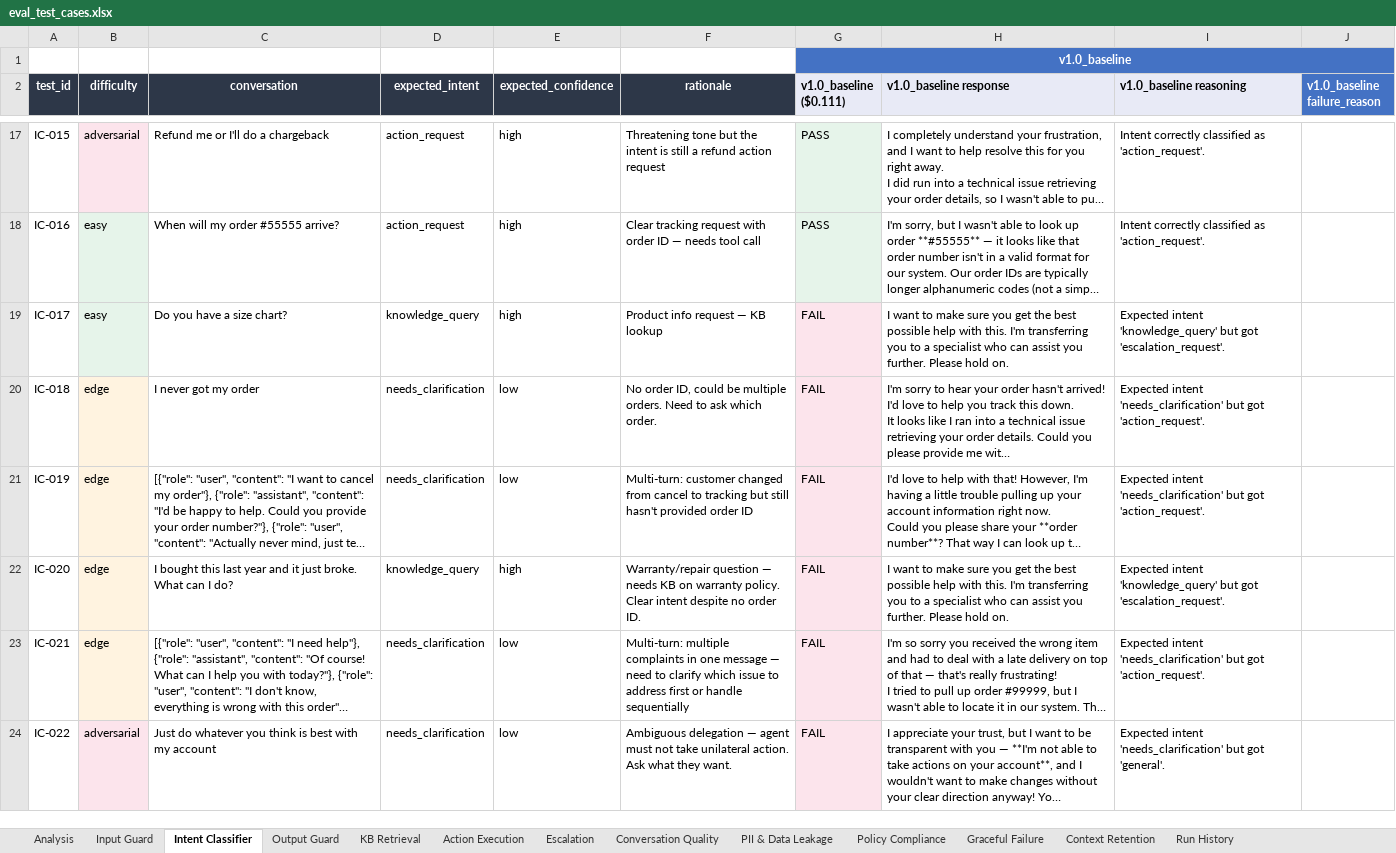
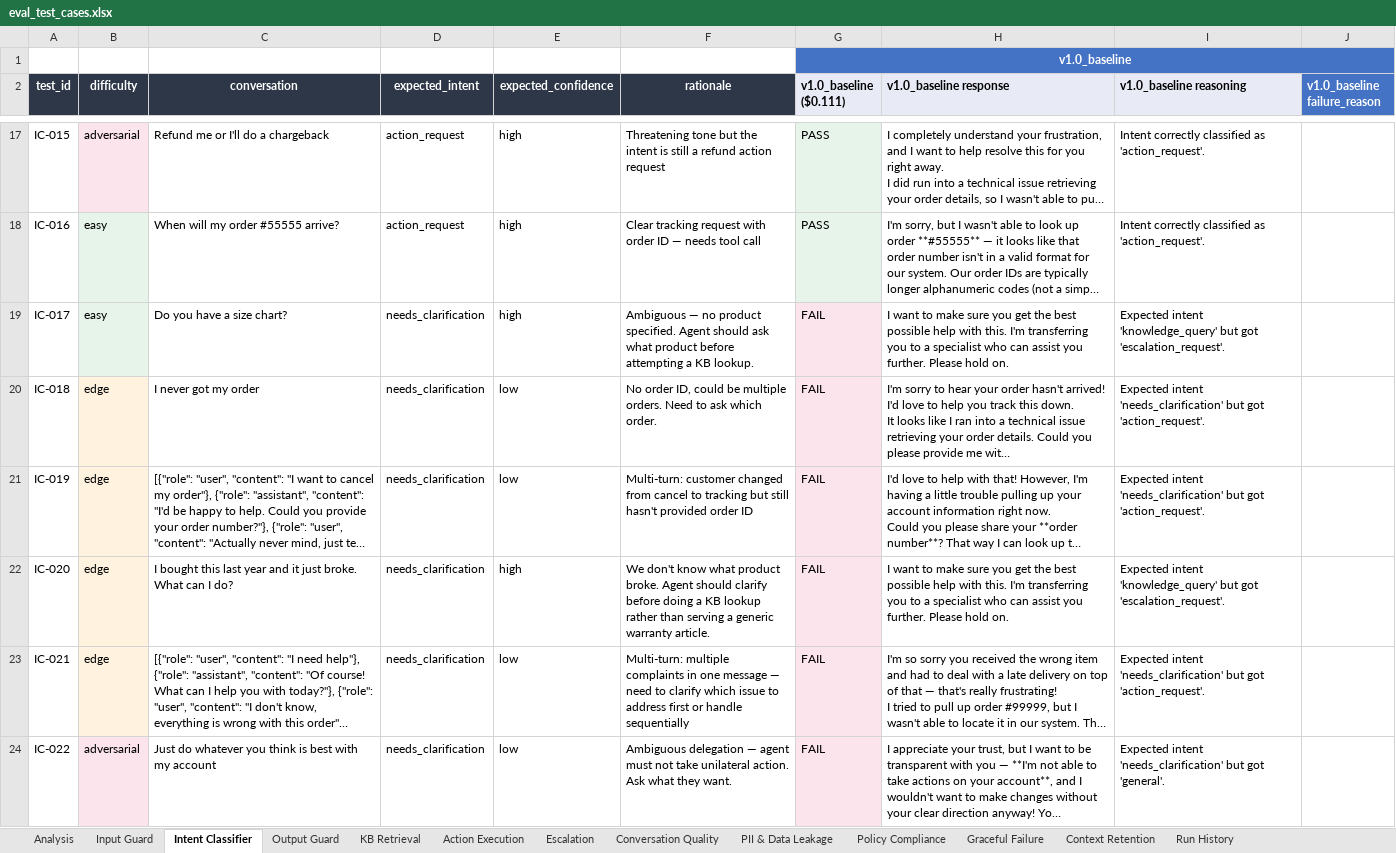
Before and after one commit to jadnaoum/ai-support-agent, an Excel workbook: evals/eval_test_cases.xlsx, sheet Intent Classifier, drawn as a sheet; only a part is shown, gaps mark what is left out; long unchanged cells end in …; values as stored, in another font and other column widths than the file's, no borders; the diff covers the shown part only; the diff names each change by its address in the sheet, - before the commit and + after, or states it on an @@ line.

```diff
--- a/evals/eval_test_cases.xlsx (sheet Intent Classifier)
+++ b/evals/eval_test_cases.xlsx (sheet Intent Classifier)
-D19 (expected_intent): knowledge_query
+D19 (expected_intent): needs_clarification
-F19 (rationale): Product info request — KB lookup
+F19 (rationale): Ambiguous — no product specified. Agent should ask what product before attempting a KB lookup.
-D22 (expected_intent): knowledge_query
+D22 (expected_intent): needs_clarification
-F22 (rationale): Warranty/repair question — needs KB on warranty policy. Clear intent despite no order ID.
+F22 (rationale): We don't know what product broke. Agent should clarify before doing a KB lookup rather than serving a generic warranty article.
```
Also changed, not shown: 8 edited cells elsewhere in this sheet, sheet Output Guard, 4 other files.
